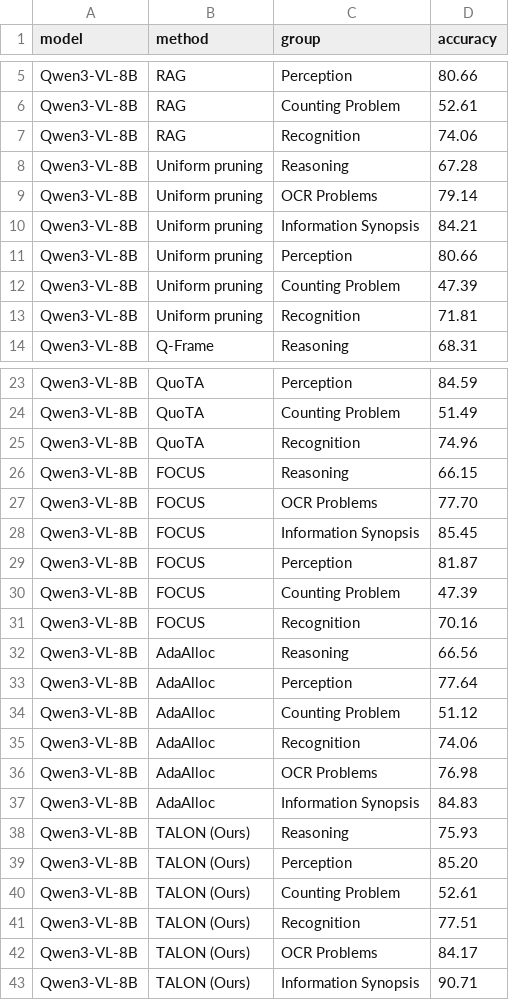
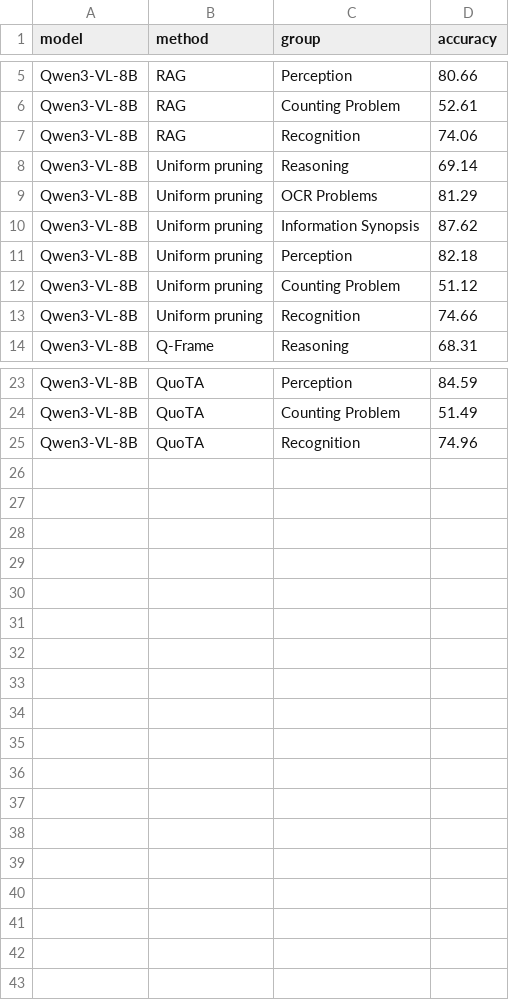
Before and after one commit to AyushBarik/TALON, a CSV file: fig/videomme_radar.csv, drawn as a sheet; only a part is shown, gaps mark what is left out.

Commit message:
Revert "Table 2 (local): Video-MME overall only, beside a Qwen3-VL-8B Video-MME task-group radar (all 7 rows) in one column"
This reverts commit 2d6c984d4ebb6010bd0abf11432ff9d690f85c69.

```diff
--- a/fig/videomme_radar.csv
+++ b/fig/videomme_radar.csv
@@ -7,8 +7,8 @@ Qwen3-VL-8B,RAG,Counting Problem,52.61
 Qwen3-VL-8B,RAG,Recognition,74.06
-Qwen3-VL-8B,Uniform pruning,Reasoning,67.28
-Qwen3-VL-8B,Uniform pruning,OCR Problems,79.14
-Qwen3-VL-8B,Uniform pruning,Information Synopsis,84.21
-Qwen3-VL-8B,Uniform pruning,Perception,80.66
-Qwen3-VL-8B,Uniform pruning,Counting Problem,47.39
-Qwen3-VL-8B,Uniform pruning,Recognition,71.81
+Qwen3-VL-8B,Uniform pruning,Reasoning,69.14
+Qwen3-VL-8B,Uniform pruning,OCR Problems,81.29
+Qwen3-VL-8B,Uniform pruning,Information Synopsis,87.62
+Qwen3-VL-8B,Uniform pruning,Perception,82.18
+Qwen3-VL-8B,Uniform pruning,Counting Problem,51.12
+Qwen3-VL-8B,Uniform pruning,Recognition,74.66
 Qwen3-VL-8B,Q-Frame,Reasoning,68.31
@@ -25,19 +25 @@ Qwen3-VL-8B,QuoTA,Counting Problem,51.49
 Qwen3-VL-8B,QuoTA,Recognition,74.96
-Qwen3-VL-8B,FOCUS,Reasoning,66.15
-Qwen3-VL-8B,FOCUS,OCR Problems,77.70
-Qwen3-VL-8B,FOCUS,Information Synopsis,85.45
-Qwen3-VL-8B,FOCUS,Perception,81.87
-Qwen3-VL-8B,FOCUS,Counting Problem,47.39
-Qwen3-VL-8B,FOCUS,Recognition,70.16
-Qwen3-VL-8B,AdaAlloc,Reasoning,66.56
-Qwen3-VL-8B,AdaAlloc,Perception,77.64
-Qwen3-VL-8B,AdaAlloc,Counting Problem,51.12
-Qwen3-VL-8B,AdaAlloc,Recognition,74.06
-Qwen3-VL-8B,AdaAlloc,OCR Problems,76.98
-Qwen3-VL-8B,AdaAlloc,Information Synopsis,84.83
-Qwen3-VL-8B,TALON (Ours),Reasoning,75.93
-Qwen3-VL-8B,TALON (Ours),Perception,85.20
-Qwen3-VL-8B,TALON (Ours),Counting Problem,52.61
-Qwen3-VL-8B,TALON (Ours),Recognition,77.51
-Qwen3-VL-8B,TALON (Ours),OCR Problems,84.17
-Qwen3-VL-8B,TALON (Ours),Information Synopsis,90.71
```
Also changed, not shown: 4 other files.
